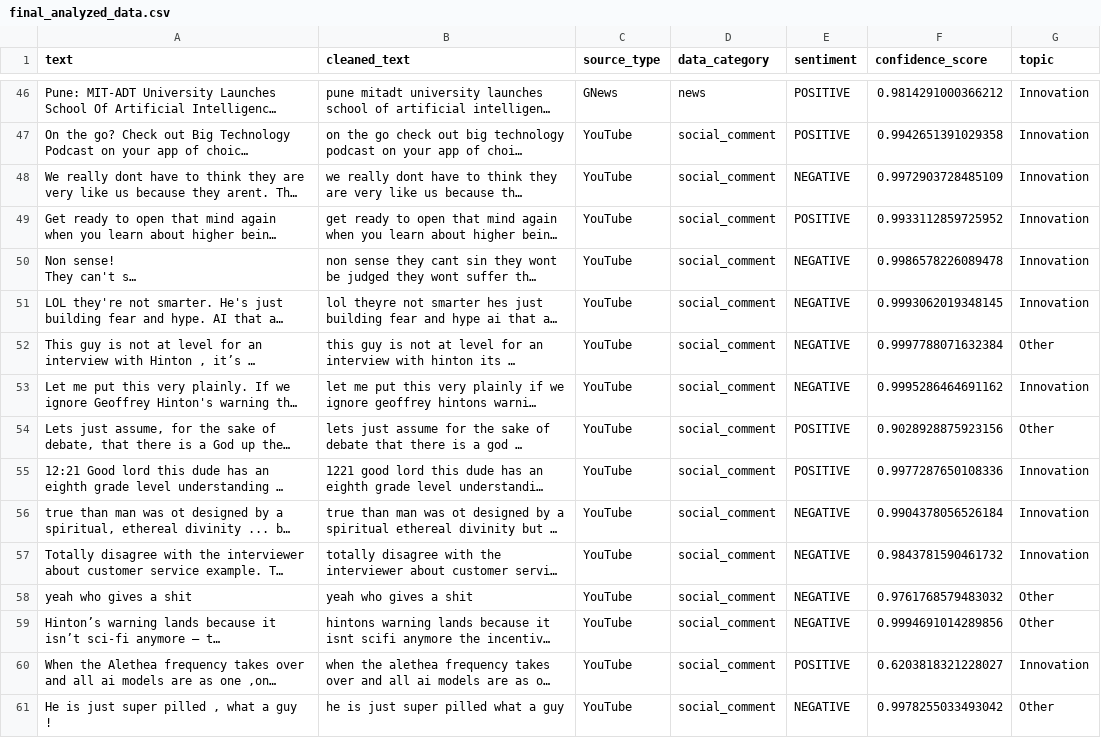
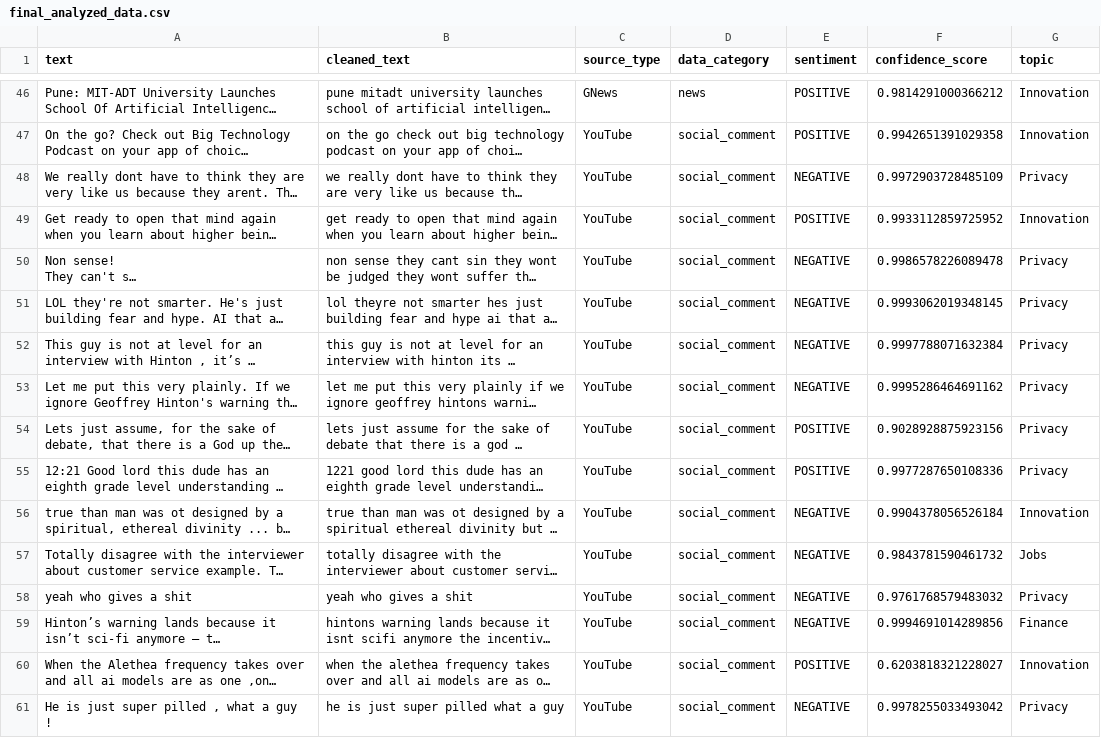
Before and after one commit to roshna18/SocialMindAI, a CSV file: data/processed/final_analyzed_data.csv, drawn as a sheet; only a part is shown, gaps mark what is left out; long unchanged cells end in …; the diff covers the shown part only; the diff names each change by its address in the sheet, - before the commit and + after, or states it on an @@ line.

```diff
--- a/data/processed/final_analyzed_data.csv
+++ b/data/processed/final_analyzed_data.csv
-G48 (topic): Innovation
+G48 (topic): Privacy
-G50:G51 (topic): Innovation
+G50:G51 (topic): Privacy
-G52 (topic): Other
+G52 (topic): Privacy
-G53 (topic): Innovation
+G53 (topic): Privacy
-G54 (topic): Other
+G54 (topic): Privacy
-G55 (topic): Innovation
+G55 (topic): Privacy
-G57 (topic): Innovation
+G57 (topic): Jobs
-G58 (topic): Other
+G58 (topic): Privacy
-G59 (topic): Other
+G59 (topic): Finance
-G61 (topic): Other
+G61 (topic): Privacy
```
Also changed, not shown: 45 edited cells elsewhere in this file, data/processed/topic_risk_analysis.csv, 16 other files.
